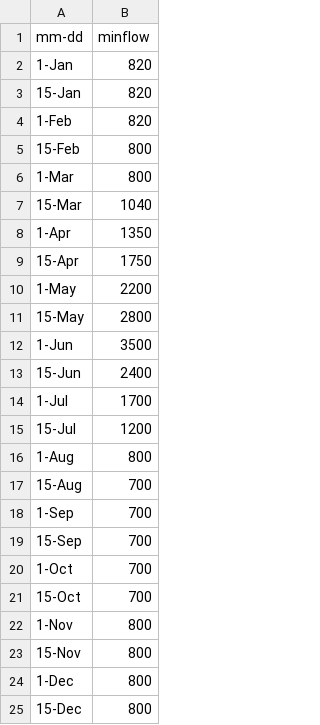
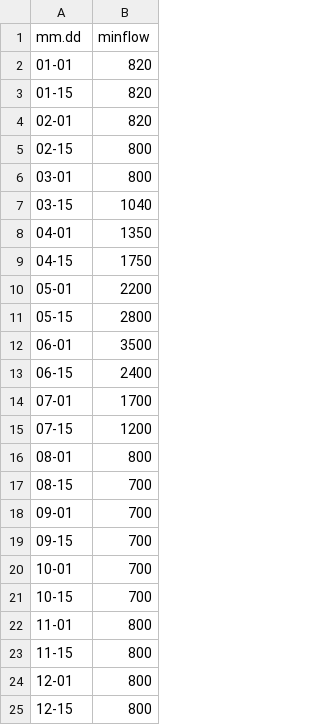
Before and after one commit to jeffmarti/data, a CSV file: wenatcheeMonitorIRPP.csv, drawn as a sheet.

Commit message:
Add files via upload

```diff
--- a/wenatcheeMonitorIRPP.csv
+++ b/wenatcheeMonitorIRPP.csv
@@ -1,25 +1,25 @@
-mm-dd,	minflow
-1-Jan,	820
-15-Jan,	820
-1-Feb,	820
-15-Feb,	800
-1-Mar,	800
-15-Mar,	1040
-1-Apr,	1350
-15-Apr,	1750
-1-May,	2200
-15-May,	2800
-1-Jun,	3500
-15-Jun,	2400
-1-Jul,	1700
-15-Jul,	1200
-1-Aug,	800
-15-Aug,	700
-1-Sep,	700
-15-Sep,	700
-1-Oct,	700
-15-Oct,	700
-1-Nov,	800
-15-Nov,	800
-1-Dec,	800
-15-Dec,	800
+mm.dd,minflow
+01-01,820
+01-15,820
+02-01,820
+02-15,800
+03-01,800
+03-15,1040
+04-01,1350
+04-15,1750
+05-01,2200
+05-15,2800
+06-01,3500
+06-15,2400
+07-01,1700
+07-15,1200
+08-01,800
+08-15,700
+09-01,700
+09-15,700
+10-01,700
+10-15,700
+11-01,800
+11-15,800
+12-01,800
+12-15,800
```
